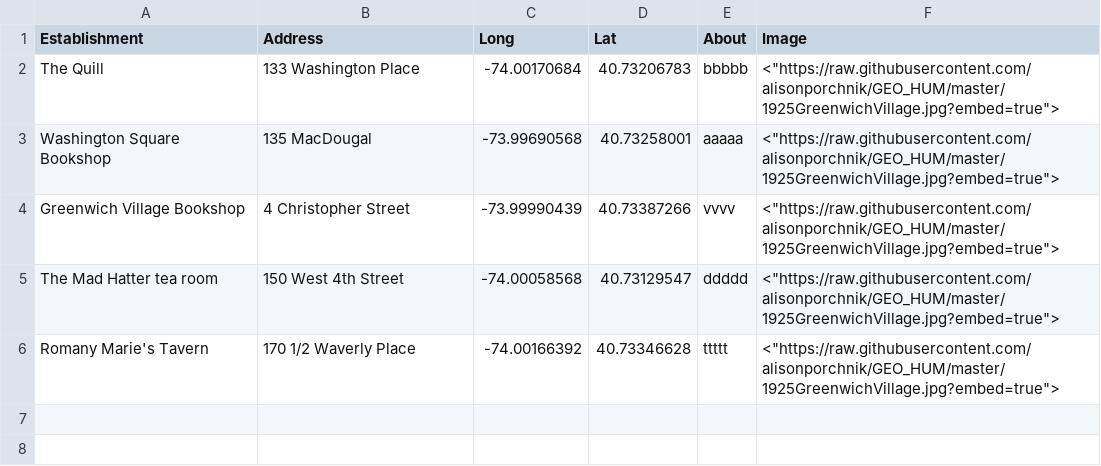
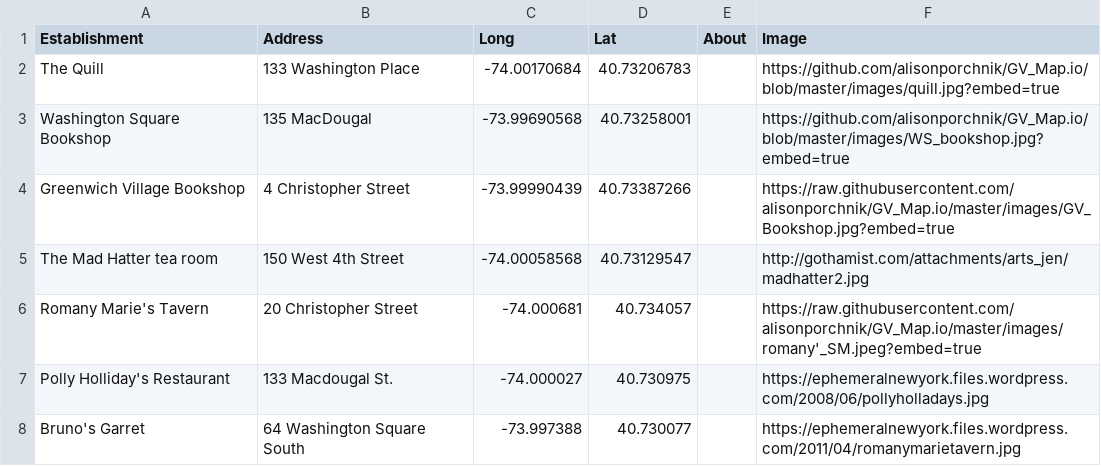
Before and after one commit to alisonporchnik/GV_Map.io, a CSV file: map_draft_2.csv, drawn as a sheet; the diff names each change by its address in the sheet, - before the commit and + after, or states it on an @@ line.

Commit message:
Add files via upload

```diff
--- a/map_draft_2.csv
+++ b/map_draft_2.csv
-E2 (About): bbbbb
+E2 (About): (empty)
-F2 (Image): <"https://raw.githubusercontent.com/alisonporchnik/GEO_HUM/master/1925GreenwichVillage.jpg?embed=true">
+F2 (Image): https://github.com/alisonporchnik/GV_Map.io/blob/master/images/quill.jpg?embed=true
-E3 (About): aaaaa
+E3 (About): (empty)
-F3 (Image): <"https://raw.githubusercontent.com/alisonporchnik/GEO_HUM/master/1925GreenwichVillage.jpg?embed=true">
+F3 (Image): https://github.com/alisonporchnik/GV_Map.io/blob/master/images/WS_bookshop.jpg?embed=true
-E4 (About): vvvv
+E4 (About): (empty)
-F4 (Image): <"https://raw.githubusercontent.com/alisonporchnik/GEO_HUM/master/1925GreenwichVillage.jpg?embed=true">
+F4 (Image): https://raw.githubusercontent.com/alisonporchnik/GV_Map.io/master/images/GV_Bookshop.jpg?embed=true
-E5 (About): ddddd
+E5 (About): (empty)
-F5 (Image): <"https://raw.githubusercontent.com/alisonporchnik/GEO_HUM/master/1925GreenwichVillage.jpg?embed=true">
+F5 (Image): http://gothamist.com/attachments/arts_jen/madhatter2.jpg
-B6 (Address): 170 1/2 Waverly Place
+B6 (Address): 20 Christopher Street
-C6 (Long): -74.00166392
+C6 (Long): -74.000681
-D6 (Lat): 40.73346628
+D6 (Lat): 40.734057
-E6 (About): ttttt
+E6 (About): (empty)
-F6 (Image): <"https://raw.githubusercontent.com/alisonporchnik/GEO_HUM/master/1925GreenwichVillage.jpg?embed=true">
+F6 (Image): https://raw.githubusercontent.com/alisonporchnik/GV_Map.io/master/images/romany'_SM.jpeg?embed=true
+row 7: Polly Holliday's Restaurant | 133 Macdougal St. | -74.000027 | 40.730975 |  | https://ephemeralnewyork.files.wordpress.com/2008/06/pollyholladays.jpg
+row 8: Bruno's Garret | 64 Washington Square South | -73.997388 | 40.730077 |  | https://ephemeralnewyork.files.wordpress.com/2011/04/romanymarietavern.jpg
```
